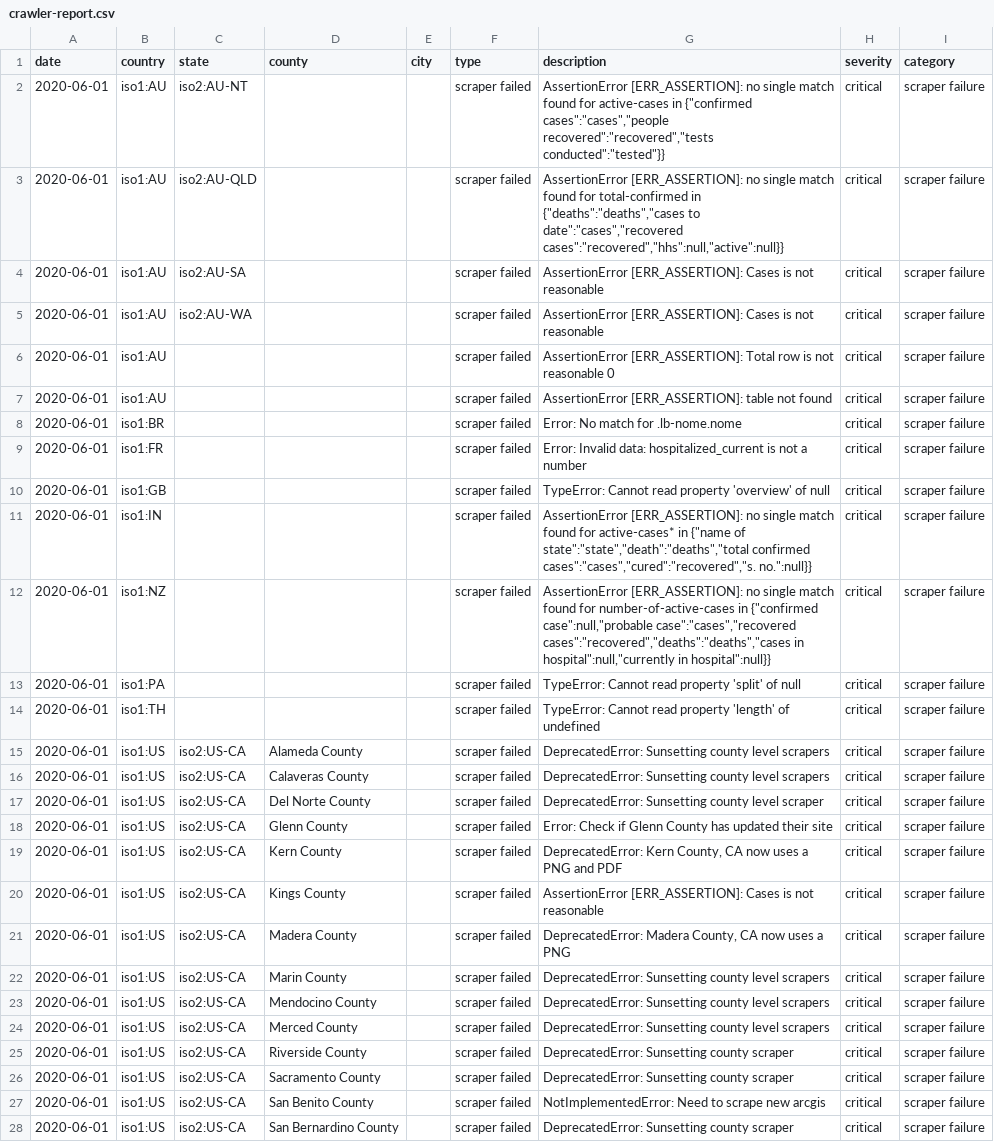
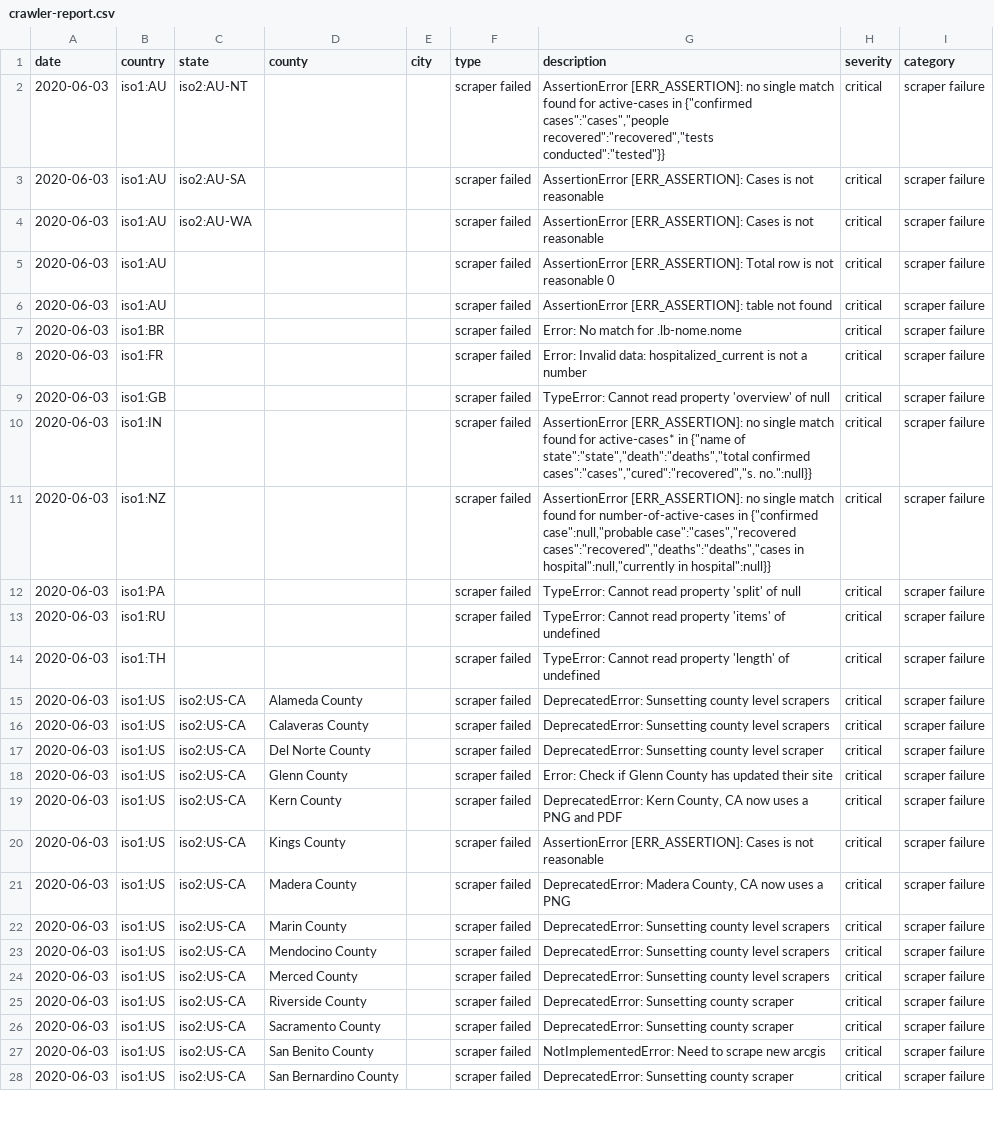
Before and after one commit to covidatlas/coronadatascraper, a CSV file: reports/crawler-report.csv, drawn as a sheet; only a part is shown; removed rows and columns are numbered as before the commit, all else as after; the diff covers the shown part only; the diff names each change by its address in the sheet, - before the commit and + after, or states it on an @@ line.

```diff
--- a/reports/crawler-report.csv
+++ b/reports/crawler-report.csv
-A2 (date): 2020-06-01
+A2 (date): 2020-06-03
-row 3: 2020-06-01 | iso1:AU | iso2:AU-QLD |  |  | scraper failed | AssertionError [ERR_ASSERTION]: no single match found for total-confirmed in {"deaths":"deaths","cases to date":"cases","recovered cases":"recovered","hhs":null,"active":null}} | critical | scraper failure
-A3:A12 (date): 2020-06-01
+A3:A12 (date): 2020-06-03
+row 13: 2020-06-03 | iso1:RU |  |  |  | scraper failed | TypeError: Cannot read property 'items' of undefined | critical | scraper failure
-A14:A28 (date): 2020-06-01
+A14:A28 (date): 2020-06-03
```
Also changed, not shown: 1 added row, 5 removed rows and 30 edited cells elsewhere in this file, 10 other files.
